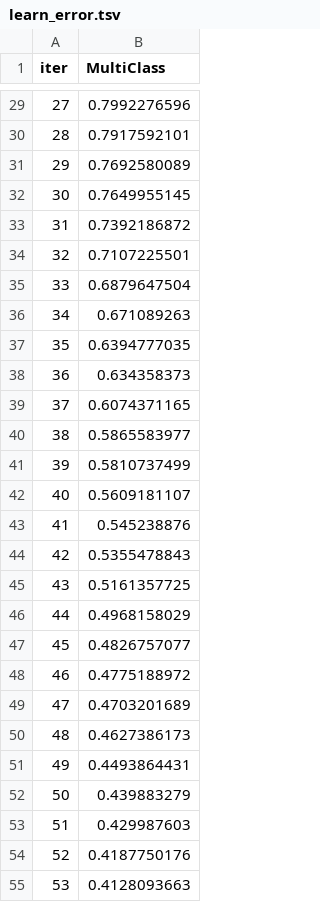
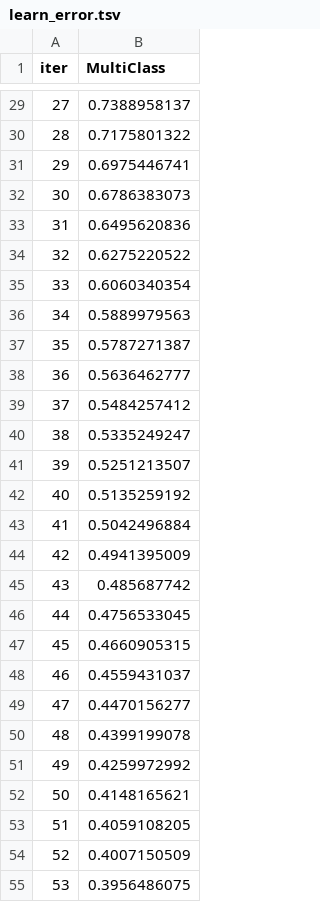
Before and after one commit to shilpabalaji2003/Diet-Recommendation-app, a TSV file: Mini project source code/Streamlit Frontend/catboost_info/learn_error.tsv, drawn as a sheet; only a part is shown, gaps mark what is left out; the diff covers the shown part only.

```diff
--- a/Mini project source code/Streamlit Frontend/catboost_info/learn_error.tsv
+++ b/Mini project source code/Streamlit Frontend/catboost_info/learn_error.tsv
@@ -29,27 +29,27 @@ iter	MultiClass
-27	0.7992276596
-28	0.7917592101
-29	0.7692580089
-30	0.7649955145
-31	0.7392186872
-32	0.7107225501
-33	0.6879647504
-34	0.671089263
-35	0.6394777035
-36	0.634358373
-37	0.6074371165
-38	0.5865583977
-39	0.5810737499
-40	0.5609181107
-41	0.545238876
-42	0.5355478843
-43	0.5161357725
-44	0.4968158029
-45	0.4826757077
-46	0.4775188972
-47	0.4703201689
-48	0.4627386173
-49	0.4493864431
-50	0.439883279
-51	0.429987603
-52	0.4187750176
-53	0.4128093663
+27	0.7388958137
+28	0.7175801322
+29	0.6975446741
+30	0.6786383073
+31	0.6495620836
+32	0.6275220522
+33	0.6060340354
+34	0.5889979563
+35	0.5787271387
+36	0.5636462777
+37	0.5484257412
+38	0.5335249247
+39	0.5251213507
+40	0.5135259192
+41	0.5042496884
+42	0.4941395009
+43	0.485687742
+44	0.4756533045
+45	0.4660905315
+46	0.4559431037
+47	0.4470156277
+48	0.4399199078
+49	0.4259972992
+50	0.4148165621
+51	0.4059108205
+52	0.4007150509
+53	0.3956486075
```
Also changed, not shown: 73 edited cells elsewhere in this file, Mini project source code/Streamlit Frontend/catboost_info/time_left.tsv, 5 other files.
